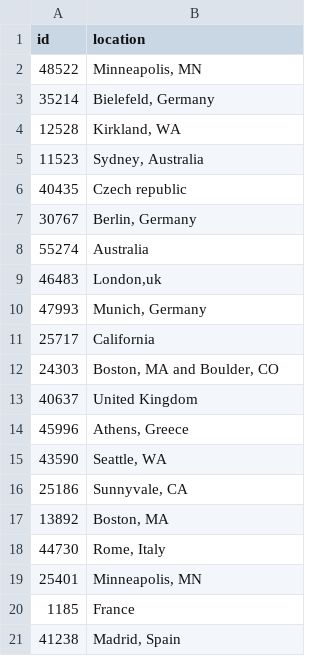
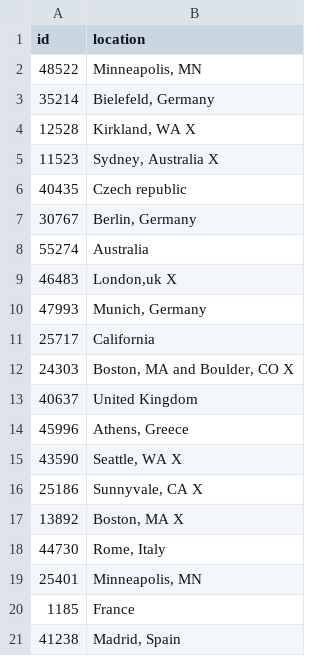
Before and after one commit to aledigirm3/ATCS-HW3, a CSV file: udf_classification/GT/codebase-users.csv, drawn as a sheet.

Commit message:
update: udf_classification examples

```diff
--- a/udf_classification/GT/codebase-users.csv
+++ b/udf_classification/GT/codebase-users.csv
@@ -3,4 +3,4 @@
 "35214","Bielefeld, Germany"
-"12528","Kirkland, WA"
-"11523","Sydney, Australia"
+"12528","Kirkland, WA" X
+"11523","Sydney, Australia" X
 "40435","Czech republic"
@@ -8,11 +8,11 @@
 "55274","Australia"
-"46483","London,uk"
+"46483","London,uk" X
 "47993","Munich, Germany"
 "25717","California"
-"24303","Boston, MA and Boulder, CO"
+"24303","Boston, MA and Boulder, CO" X
 "40637","United Kingdom"
 "45996","Athens, Greece"
-"43590","Seattle, WA"
-"25186","Sunnyvale, CA"
-"13892","Boston, MA"
+"43590","Seattle, WA" X
+"25186","Sunnyvale, CA" X
+"13892","Boston, MA" X
 "44730","Rome, Italy"
```
Also changed, not shown: 3 other files.
